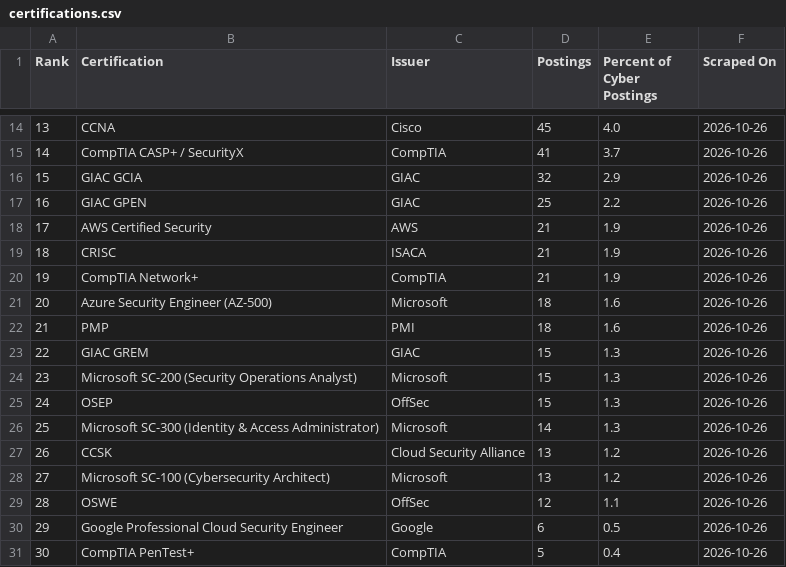
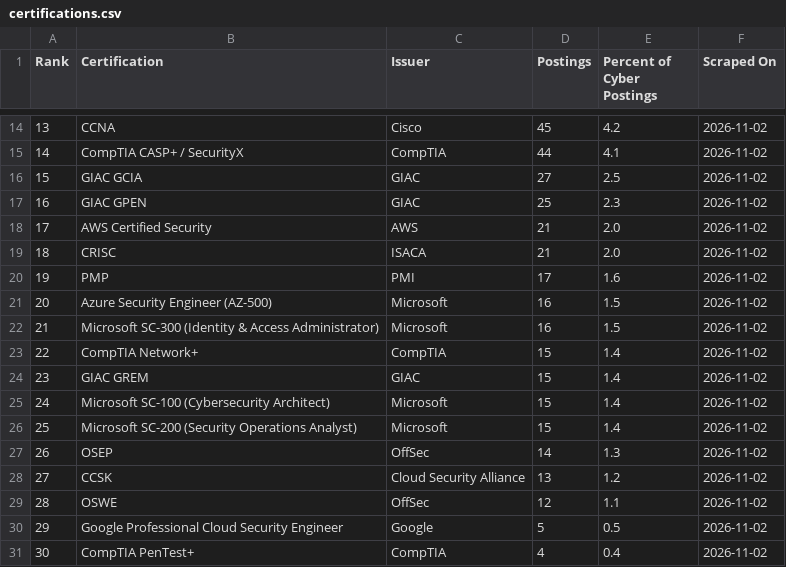
Before and after one commit to nathandotexe/certification-scraper, a CSV file: output/data/certifications.csv, drawn as a sheet; only a part is shown, gaps mark what is left out; the diff covers the shown part only.

```diff
--- a/output/data/certifications.csv
+++ b/output/data/certifications.csv
@@ -14,18 +14,18 @@ Rank,Certification,Issuer,Postings,Percent of Cyber Postings,Scraped On
-13,CCNA,Cisco,45,4.0,2026-10-26
-14,CompTIA CASP+ / SecurityX,CompTIA,41,3.7,2026-10-26
-15,GIAC GCIA,GIAC,32,2.9,2026-10-26
-16,GIAC GPEN,GIAC,25,2.2,2026-10-26
-17,AWS Certified Security,AWS,21,1.9,2026-10-26
-18,CRISC,ISACA,21,1.9,2026-10-26
-19,CompTIA Network+,CompTIA,21,1.9,2026-10-26
-20,Azure Security Engineer (AZ-500),Microsoft,18,1.6,2026-10-26
-21,PMP,PMI,18,1.6,2026-10-26
-22,GIAC GREM,GIAC,15,1.3,2026-10-26
-23,Microsoft SC-200 (Security Operations Analyst),Microsoft,15,1.3,2026-10-26
-24,OSEP,OffSec,15,1.3,2026-10-26
-25,Microsoft SC-300 (Identity & Access Administrator),Microsoft,14,1.3,2026-10-26
-26,CCSK,Cloud Security Alliance,13,1.2,2026-10-26
-27,Microsoft SC-100 (Cybersecurity Architect),Microsoft,13,1.2,2026-10-26
-28,OSWE,OffSec,12,1.1,2026-10-26
-29,Google Professional Cloud Security Engineer,Google,6,0.5,2026-10-26
-30,CompTIA PenTest+,CompTIA,5,0.4,2026-10-26
+13,CCNA,Cisco,45,4.2,2026-11-02
+14,CompTIA CASP+ / SecurityX,CompTIA,44,4.1,2026-11-02
+15,GIAC GCIA,GIAC,27,2.5,2026-11-02
+16,GIAC GPEN,GIAC,25,2.3,2026-11-02
+17,AWS Certified Security,AWS,21,2.0,2026-11-02
+18,CRISC,ISACA,21,2.0,2026-11-02
+19,PMP,PMI,17,1.6,2026-11-02
+20,Azure Security Engineer (AZ-500),Microsoft,16,1.5,2026-11-02
+21,Microsoft SC-300 (Identity & Access Administrator),Microsoft,16,1.5,2026-11-02
+22,CompTIA Network+,CompTIA,15,1.4,2026-11-02
+23,GIAC GREM,GIAC,15,1.4,2026-11-02
+24,Microsoft SC-100 (Cybersecurity Architect),Microsoft,15,1.4,2026-11-02
+25,Microsoft SC-200 (Security Operations Analyst),Microsoft,15,1.4,2026-11-02
+26,OSEP,OffSec,14,1.3,2026-11-02
+27,CCSK,Cloud Security Alliance,13,1.2,2026-11-02
+28,OSWE,OffSec,12,1.1,2026-11-02
+29,Google Professional Cloud Security Engineer,Google,5,0.5,2026-11-02
+30,CompTIA PenTest+,CompTIA,4,0.4,2026-11-02
```
Also changed, not shown: 60 edited cells elsewhere in this file, output/indonesia/data/certifications.csv, output/indonesia/data/postings.csv, 33 other files.
